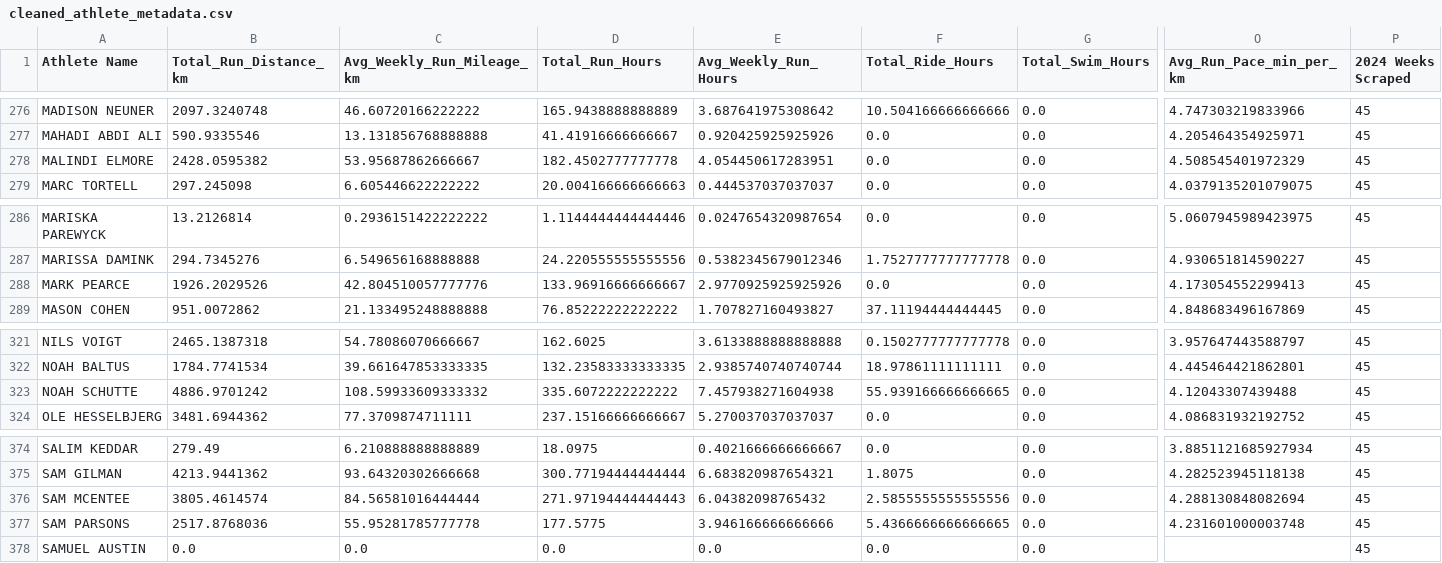
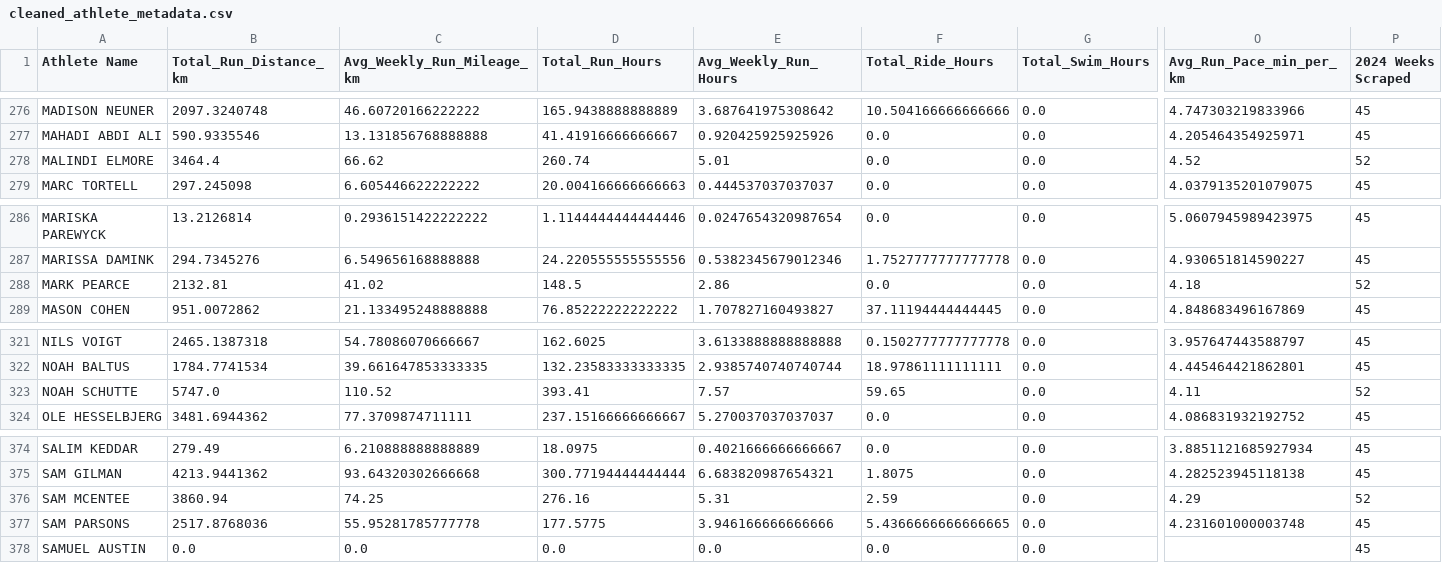
Before and after one commit to danielcwq/elite-endurance-viz, a CSV file: cleaned_athlete_metadata.csv, drawn as a sheet; only a part is shown, gaps mark what is left out; the diff covers the shown part only; the diff names each change by its address in the sheet, - before the commit and + after, or states it on an @@ line.

```diff
--- a/cleaned_athlete_metadata.csv
+++ b/cleaned_athlete_metadata.csv
-B278 (Total_Run_Distance_km): 2428.0595382
+B278 (Total_Run_Distance_km): 3464.4
-C278 (Avg_Weekly_Run_Mileage_km): 53.95687862666667
+C278 (Avg_Weekly_Run_Mileage_km): 66.62
-D278 (Total_Run_Hours): 182.4502777777778
+D278 (Total_Run_Hours): 260.74
-E278 (Avg_Weekly_Run_Hours): 4.054450617283951
+E278 (Avg_Weekly_Run_Hours): 5.01
-O278 (Avg_Run_Pace_min_per_km): 4.508545401972329
+O278 (Avg_Run_Pace_min_per_km): 4.52
-P278 (2024 Weeks Scraped): 45
+P278 (2024 Weeks Scraped): 52
-B288 (Total_Run_Distance_km): 1926.2029526
+B288 (Total_Run_Distance_km): 2132.81
-C288 (Avg_Weekly_Run_Mileage_km): 42.804510057777776
+C288 (Avg_Weekly_Run_Mileage_km): 41.02
-D288 (Total_Run_Hours): 133.96916666666667
+D288 (Total_Run_Hours): 148.5
-E288 (Avg_Weekly_Run_Hours): 2.9770925925925926
+E288 (Avg_Weekly_Run_Hours): 2.86
-O288 (Avg_Run_Pace_min_per_km): 4.173054552299413
+O288 (Avg_Run_Pace_min_per_km): 4.18
-P288 (2024 Weeks Scraped): 45
+P288 (2024 Weeks Scraped): 52
-B323 (Total_Run_Distance_km): 4886.9701242
+B323 (Total_Run_Distance_km): 5747.0
-C323 (Avg_Weekly_Run_Mileage_km): 108.59933609333332
+C323 (Avg_Weekly_Run_Mileage_km): 110.52
-D323 (Total_Run_Hours): 335.6072222222222
+D323 (Total_Run_Hours): 393.41
-E323 (Avg_Weekly_Run_Hours): 7.457938271604938
+E323 (Avg_Weekly_Run_Hours): 7.57
-F323 (Total_Ride_Hours): 55.939166666666665
+F323 (Total_Ride_Hours): 59.65
-O323 (Avg_Run_Pace_min_per_km): 4.12043307439488
+O323 (Avg_Run_Pace_min_per_km): 4.11
-P323 (2024 Weeks Scraped): 45
+P323 (2024 Weeks Scraped): 52
-B376 (Total_Run_Distance_km): 3805.4614574
+B376 (Total_Run_Distance_km): 3860.94
-C376 (Avg_Weekly_Run_Mileage_km): 84.56581016444444
+C376 (Avg_Weekly_Run_Mileage_km): 74.25
-D376 (Total_Run_Hours): 271.97194444444443
+D376 (Total_Run_Hours): 276.16
-E376 (Avg_Weekly_Run_Hours): 6.04382098765432
+E376 (Avg_Weekly_Run_Hours): 5.31
-F376 (Total_Ride_Hours): 2.5855555555555556
+F376 (Total_Ride_Hours): 2.59
-O376 (Avg_Run_Pace_min_per_km): 4.288130848082694
+O376 (Avg_Run_Pace_min_per_km): 4.29
-P376 (2024 Weeks Scraped): 45
+P376 (2024 Weeks Scraped): 52
```
Also changed, not shown: 33 edited cells elsewhere in this file.
